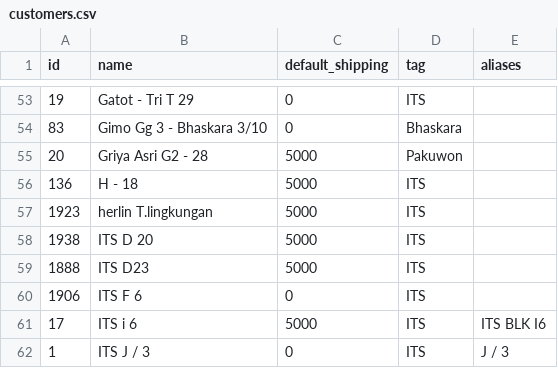
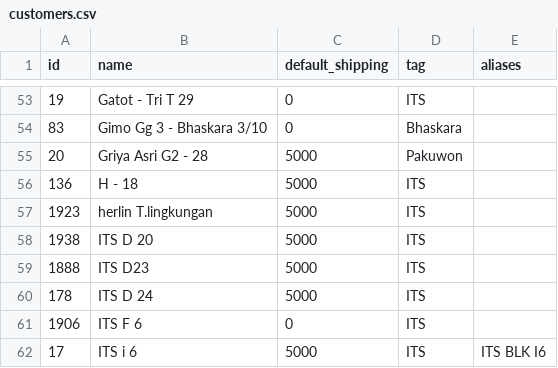
Before and after one commit to notslimboy/Shanti-Catering-Cashier-Apps, a CSV file: customers.csv, drawn as a sheet; only a part is shown, gaps mark what is left out; the shorter side is filled out with more unchanged rows; the diff names each change by its address in the sheet, - before the commit and + after, or states it on an @@ line.

Commit message:
feat: add new customer ITS D 24 with 5000 shipping fee and add disambiguation rule

```diff
--- a/customers.csv
+++ b/customers.csv
+row 60: 178 | ITS D 24 | 5000 | ITS
```
Also changed, not shown: 1 other file.
